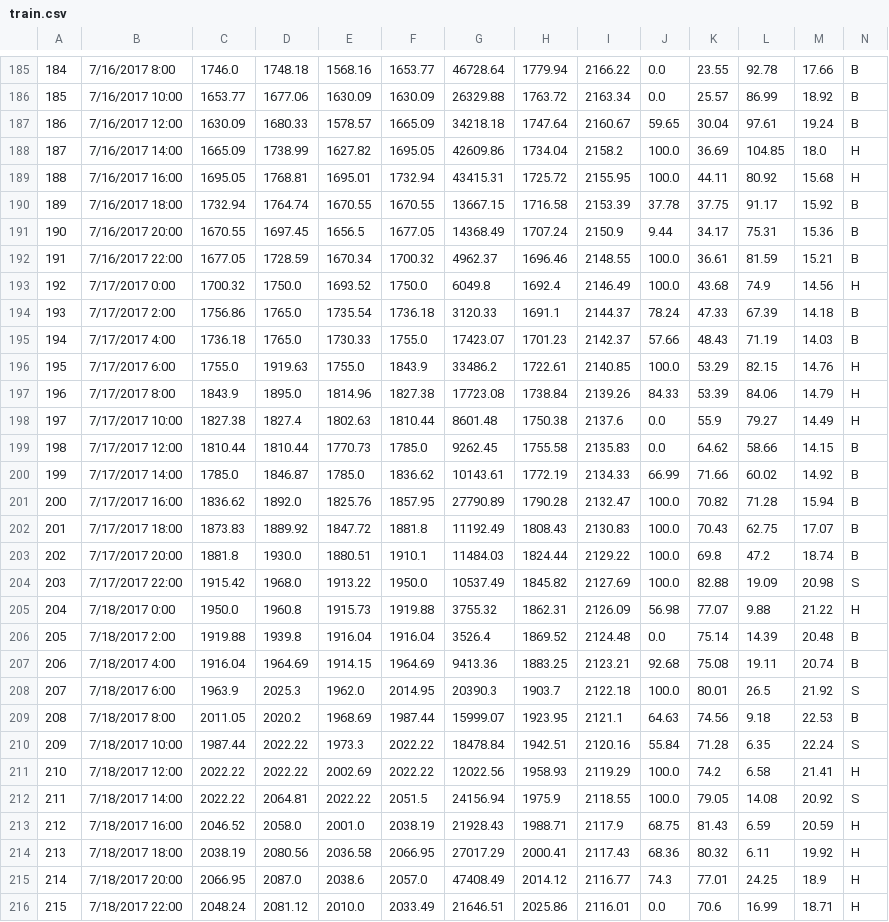
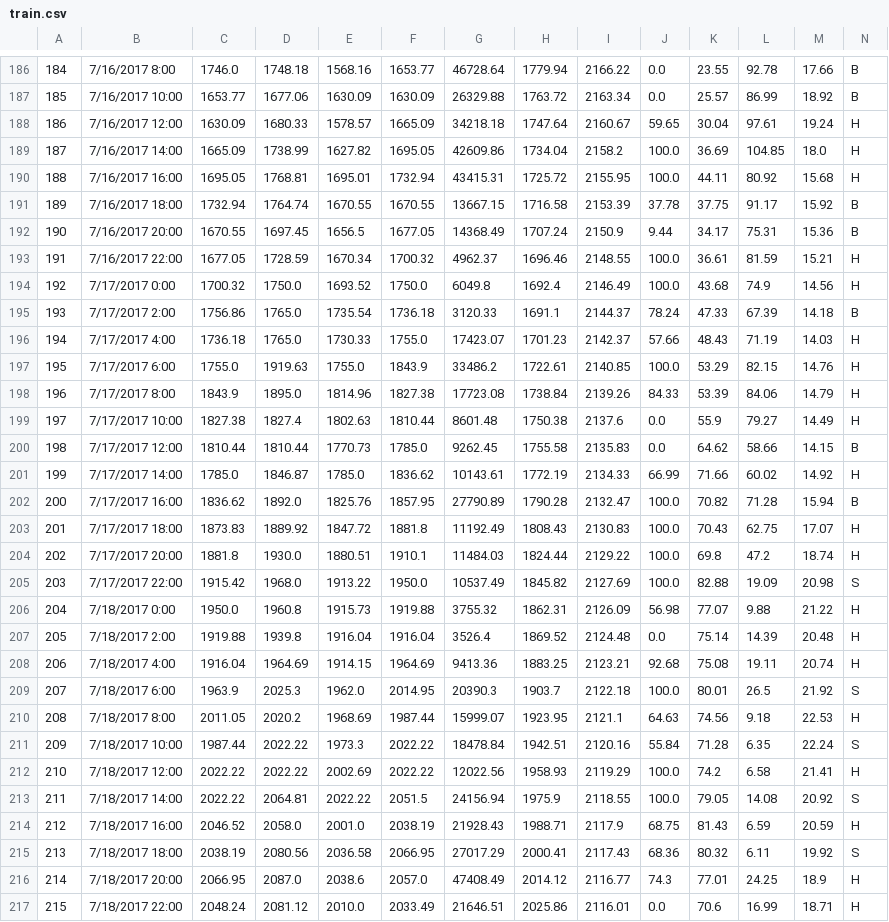
Before and after one commit to murattunaboylu/freedom, a CSV file: Freedom/Freedom.TensorFlow/input/train.csv, drawn as a sheet; only a part is shown, gaps mark what is left out; the diff covers the shown part only.

```diff
--- a/Freedom/Freedom.TensorFlow/input/train.csv
+++ b/Freedom/Freedom.TensorFlow/input/train.csv
@@ -186,3 +187,3 @@
 185,7/16/2017 10:00,1653.77,1677.06,1630.09,1630.09,26329.88,1763.72,2163.34,0.0,25.57,86.99,18.92,B
-186,7/16/2017 12:00,1630.09,1680.33,1578.57,1665.09,34218.18,1747.64,2160.67,59.65,30.04,97.61,19.24,B
+186,7/16/2017 12:00,1630.09,1680.33,1578.57,1665.09,34218.18,1747.64,2160.67,59.65,30.04,97.61,19.24,H
 187,7/16/2017 14:00,1665.09,1738.99,1627.82,1695.05,42609.86,1734.04,2158.2,100.0,36.69,104.85,18.0,H
@@ -191,6 +192,6 @@
 190,7/16/2017 20:00,1670.55,1697.45,1656.5,1677.05,14368.49,1707.24,2150.9,9.44,34.17,75.31,15.36,B
-191,7/16/2017 22:00,1677.05,1728.59,1670.34,1700.32,4962.37,1696.46,2148.55,100.0,36.61,81.59,15.21,B
+191,7/16/2017 22:00,1677.05,1728.59,1670.34,1700.32,4962.37,1696.46,2148.55,100.0,36.61,81.59,15.21,H
 192,7/17/2017 0:00,1700.32,1750.0,1693.52,1750.0,6049.8,1692.4,2146.49,100.0,43.68,74.9,14.56,H
 193,7/17/2017 2:00,1756.86,1765.0,1735.54,1736.18,3120.33,1691.1,2144.37,78.24,47.33,67.39,14.18,B
-194,7/17/2017 4:00,1736.18,1765.0,1730.33,1755.0,17423.07,1701.23,2142.37,57.66,48.43,71.19,14.03,B
+194,7/17/2017 4:00,1736.18,1765.0,1730.33,1755.0,17423.07,1701.23,2142.37,57.66,48.43,71.19,14.03,H
 195,7/17/2017 6:00,1755.0,1919.63,1755.0,1843.9,33486.2,1722.61,2140.85,100.0,53.29,82.15,14.76,H
@@ -199,12 +200,12 @@
 198,7/17/2017 12:00,1810.44,1810.44,1770.73,1785.0,9262.45,1755.58,2135.83,0.0,64.62,58.66,14.15,B
-199,7/17/2017 14:00,1785.0,1846.87,1785.0,1836.62,10143.61,1772.19,2134.33,66.99,71.66,60.02,14.92,B
+199,7/17/2017 14:00,1785.0,1846.87,1785.0,1836.62,10143.61,1772.19,2134.33,66.99,71.66,60.02,14.92,H
 200,7/17/2017 16:00,1836.62,1892.0,1825.76,1857.95,27790.89,1790.28,2132.47,100.0,70.82,71.28,15.94,B
-201,7/17/2017 18:00,1873.83,1889.92,1847.72,1881.8,11192.49,1808.43,2130.83,100.0,70.43,62.75,17.07,B
-202,7/17/2017 20:00,1881.8,1930.0,1880.51,1910.1,11484.03,1824.44,2129.22,100.0,69.8,47.2,18.74,B
+201,7/17/2017 18:00,1873.83,1889.92,1847.72,1881.8,11192.49,1808.43,2130.83,100.0,70.43,62.75,17.07,H
+202,7/17/2017 20:00,1881.8,1930.0,1880.51,1910.1,11484.03,1824.44,2129.22,100.0,69.8,47.2,18.74,H
 203,7/17/2017 22:00,1915.42,1968.0,1913.22,1950.0,10537.49,1845.82,2127.69,100.0,82.88,19.09,20.98,S
 204,7/18/2017 0:00,1950.0,1960.8,1915.73,1919.88,3755.32,1862.31,2126.09,56.98,77.07,9.88,21.22,H
-205,7/18/2017 2:00,1919.88,1939.8,1916.04,1916.04,3526.4,1869.52,2124.48,0.0,75.14,14.39,20.48,B
-206,7/18/2017 4:00,1916.04,1964.69,1914.15,1964.69,9413.36,1883.25,2123.21,92.68,75.08,19.11,20.74,B
+205,7/18/2017 2:00,1919.88,1939.8,1916.04,1916.04,3526.4,1869.52,2124.48,0.0,75.14,14.39,20.48,H
+206,7/18/2017 4:00,1916.04,1964.69,1914.15,1964.69,9413.36,1883.25,2123.21,92.68,75.08,19.11,20.74,H
 207,7/18/2017 6:00,1963.9,2025.3,1962.0,2014.95,20390.3,1903.7,2122.18,100.0,80.01,26.5,21.92,S
-208,7/18/2017 8:00,2011.05,2020.2,1968.69,1987.44,15999.07,1923.95,2121.1,64.63,74.56,9.18,22.53,B
+208,7/18/2017 8:00,2011.05,2020.2,1968.69,1987.44,15999.07,1923.95,2121.1,64.63,74.56,9.18,22.53,H
 209,7/18/2017 10:00,1987.44,2022.22,1973.3,2022.22,18478.84,1942.51,2120.16,55.84,71.28,6.35,22.24,S
@@ -213,3 +214,3 @@
 212,7/18/2017 16:00,2046.52,2058.0,2001.0,2038.19,21928.43,1988.71,2117.9,68.75,81.43,6.59,20.59,H
-213,7/18/2017 18:00,2038.19,2080.56,2036.58,2066.95,27017.29,2000.41,2117.43,68.36,80.32,6.11,19.92,H
+213,7/18/2017 18:00,2038.19,2080.56,2036.58,2066.95,27017.29,2000.41,2117.43,68.36,80.32,6.11,19.92,S
 214,7/18/2017 20:00,2066.95,2087.0,2038.6,2057.0,47408.49,2014.12,2116.77,74.3,77.01,24.25,18.9,H
```
Also changed, not shown: 1 added row and 79 edited cells elsewhere in this file, Freedom/Freedom.TensorFlow/input/test.csv, 3 other files.
